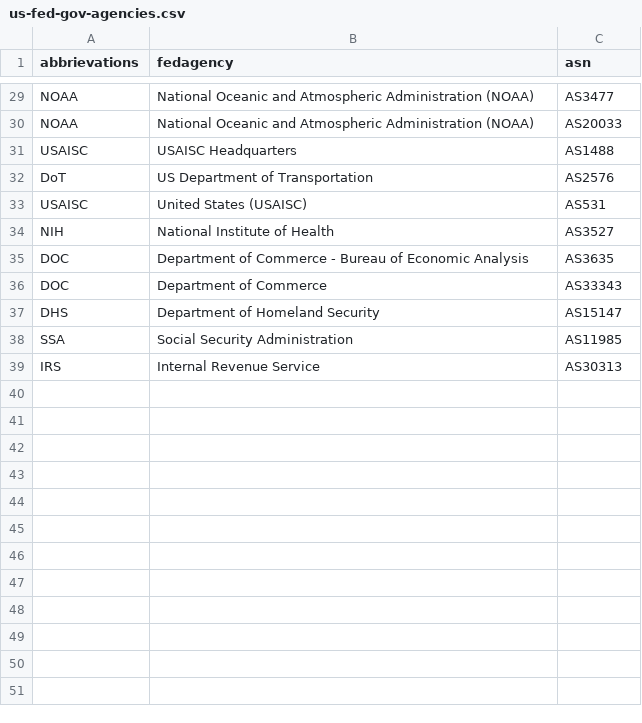
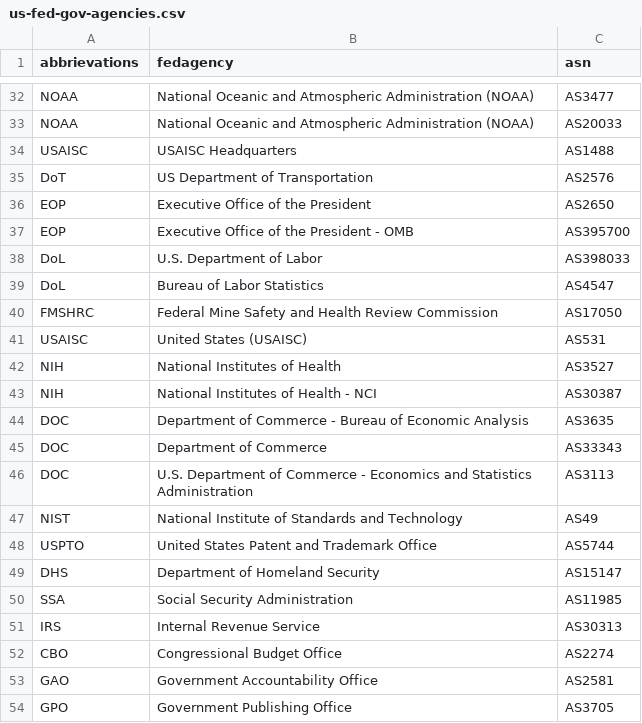
Before and after one commit to fartbagxp/gov-domains, a CSV file: data/us-fed-gov-agencies.csv, drawn as a sheet; only a part is shown, gaps mark what is left out; the diff covers the shown part only.

```diff
--- a/data/us-fed-gov-agencies.csv
+++ b/data/us-fed-gov-agencies.csv
@@ -32,6 +35,15 @@ USAISC,USAISC Headquarters,AS1488
 DoT,US Department of Transportation,AS2576
+EOP,Executive Office of the President,AS2650
+EOP,Executive Office of the President - OMB,AS395700
+DoL,U.S. Department of Labor,AS398033
+DoL,Bureau of Labor Statistics,AS4547
+FMSHRC,Federal Mine Safety and Health Review Commission,AS17050
 USAISC,United States (USAISC),AS531
-NIH,National Institute of Health,AS3527
+NIH,National Institutes of Health,AS3527
+NIH,National Institutes of Health - NCI,AS30387
 DOC,Department of Commerce - Bureau of Economic Analysis,AS3635
 DOC,Department of Commerce,AS33343
+DOC,U.S. Department of Commerce - Economics and Statistics Administration,AS3113
+NIST,National Institute of Standards and Technology,AS49
+USPTO,United States Patent and Trademark Office,AS5744
 DHS,Department of Homeland Security,AS15147
@@ -39 +51,4 @@ SSA,Social Security Administration,AS11985
 IRS,Internal Revenue Service,AS30313
+CBO,Congressional Budget Office,AS2274
+GAO,Government Accountability Office,AS2581
+GPO,Government Publishing Office,AS3705
```
Also changed, not shown: 38 added rows elsewhere in this file, data/us-state-gov-agencies.csv, 15 other files.
